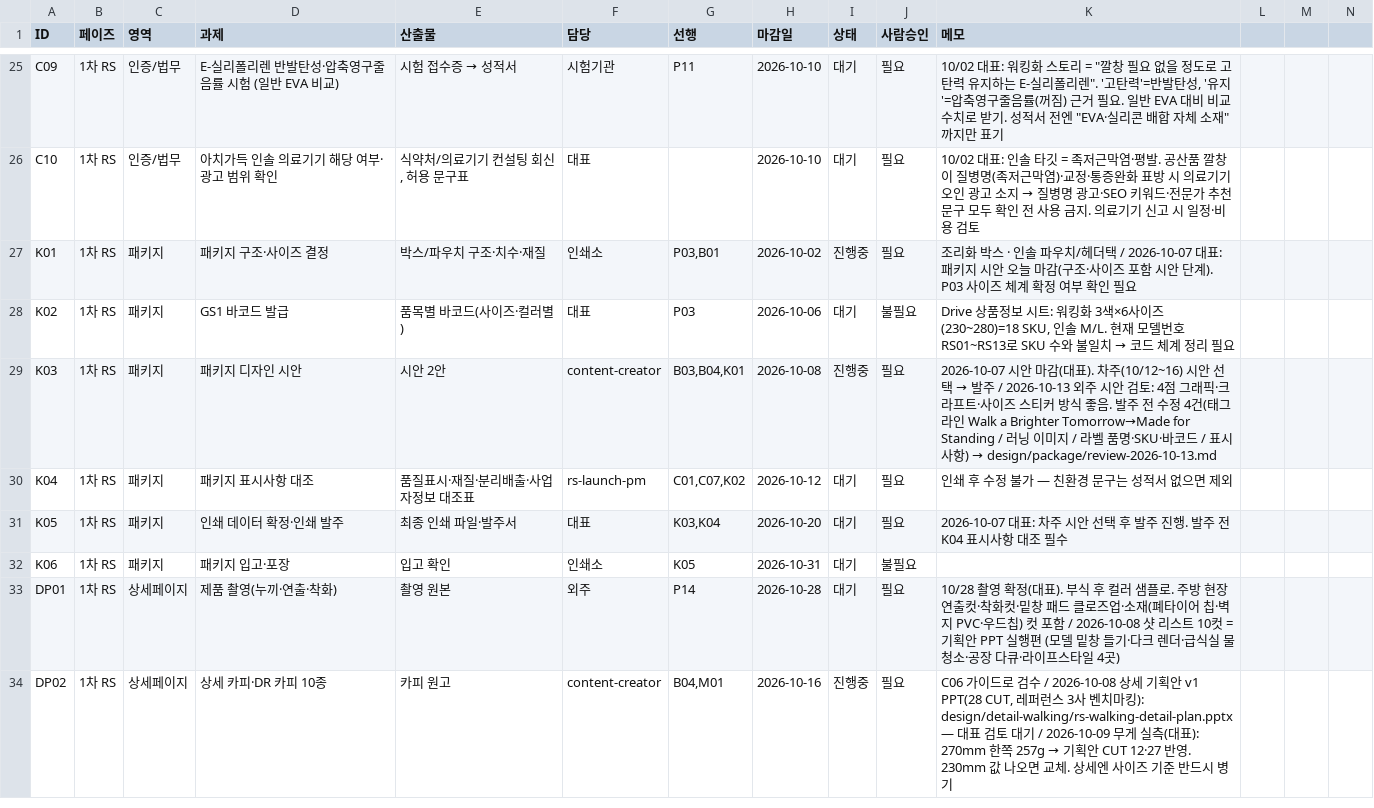
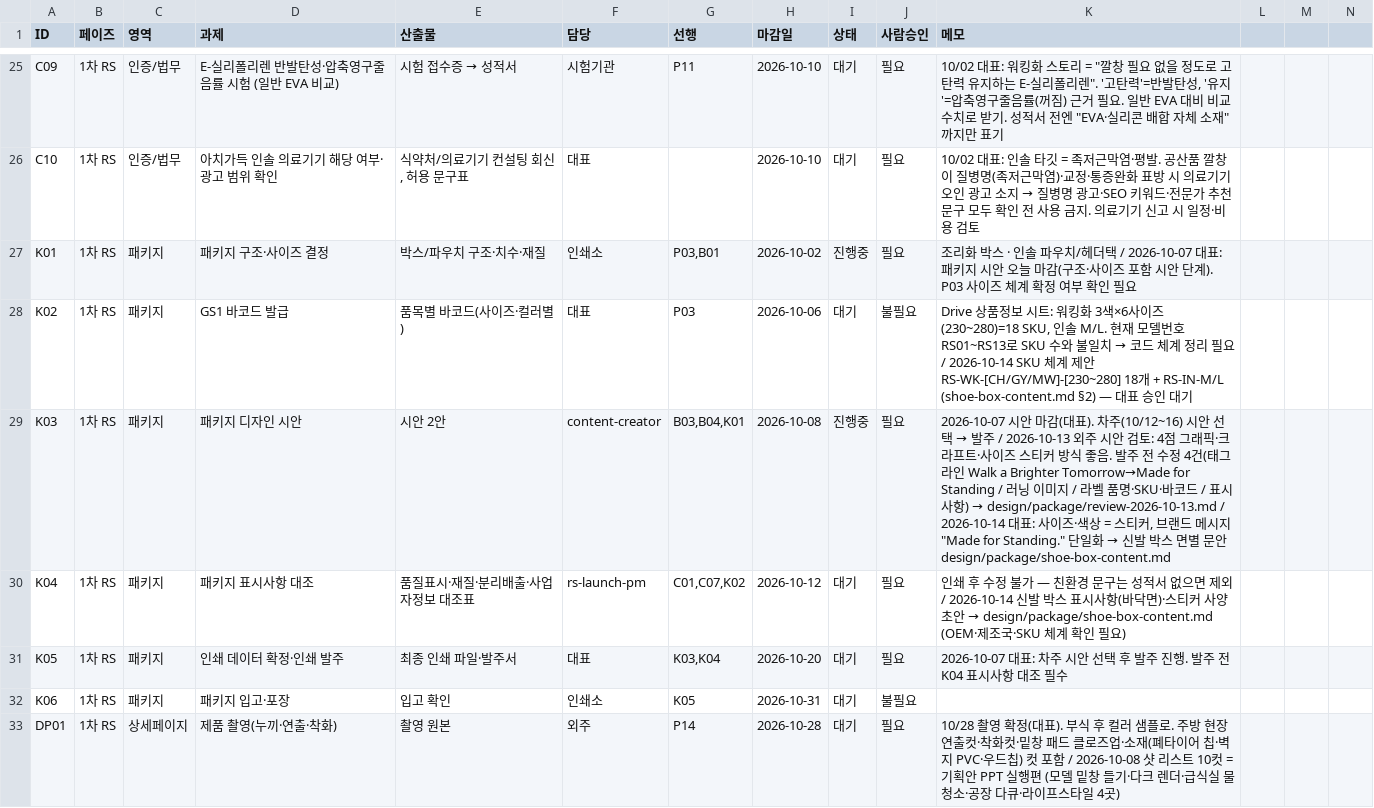
Before and after one commit to ydcompany89/harness-system, a CSV file: launch/rs/checklist.csv, drawn as a sheet; only a part is shown, gaps mark what is left out; the shorter side is filled out with more unchanged rows.

```diff
--- a/launch/rs/checklist.csv
+++ b/launch/rs/checklist.csv
@@ -27,5 +27,5 @@ C10,1차 RS,인증/법무,아치가득 인솔 의료기기 해당 여부·광고
 K01,1차 RS,패키지,패키지 구조·사이즈 결정,박스/파우치 구조·치수·재질,인쇄소,"P03,B01",2026-10-02,진행중,필요,조리화 박스 · 인솔 파우치/헤더택 / 2026-10-07 대표: 패키지 시안 오늘 마감(구조·사이즈 포함 시안 단계). P03 사이즈 체계 확정 여부 확인 필요
-K02,1차 RS,패키지,GS1 바코드 발급,품목별 바코드(사이즈·컬러별),대표,P03,2026-10-06,대기,불필요,"Drive 상품정보 시트: 워킹화 3색×6사이즈(230~280)=18 SKU, 인솔 M/L. 현재 모델번호 RS01~RS13로 SKU 수와 불일치 → 코드 체계 정리 필요"
-K03,1차 RS,패키지,패키지 디자인 시안,시안 2안,content-creator,"B03,B04,K01",2026-10-08,진행중,필요,2026-10-07 시안 마감(대표). 차주(10/12~16) 시안 선택 → 발주 / 2026-10-13 외주 시안 검토: 4점 그래픽·크라프트·사이즈 스티커 방식 좋음. 발주 전 수정 4건(태그라인 Walk a Brighter Tomorrow→Made for Standing / 러닝 이미지 / 라벨 품명·SKU·바코드 / 표시사항) → design/package/review-2026-10-13.md
-K04,1차 RS,패키지,패키지 표시사항 대조,품질표시·재질·분리배출·사업자정보 대조표,rs-launch-pm,"C01,C07,K02",2026-10-12,대기,필요,인쇄 후 수정 불가 — 친환경 문구는 성적서 없으면 제외
+K02,1차 RS,패키지,GS1 바코드 발급,품목별 바코드(사이즈·컬러별),대표,P03,2026-10-06,대기,불필요,"Drive 상품정보 시트: 워킹화 3색×6사이즈(230~280)=18 SKU, 인솔 M/L. 현재 모델번호 RS01~RS13로 SKU 수와 불일치 → 코드 체계 정리 필요 / 2026-10-14 SKU 체계 제안 RS-WK-[CH/GY/MW]-[230~280] 18개 + RS-IN-M/L (shoe-box-content.md §2) — 대표 승인 대기"
+K03,1차 RS,패키지,패키지 디자인 시안,시안 2안,content-creator,"B03,B04,K01",2026-10-08,진행중,필요,"2026-10-07 시안 마감(대표). 차주(10/12~16) 시안 선택 → 발주 / 2026-10-13 외주 시안 검토: 4점 그래픽·크라프트·사이즈 스티커 방식 좋음. 발주 전 수정 4건(태그라인 Walk a Brighter Tomorrow→Made for Standing / 러닝 이미지 / 라벨 품명·SKU·바코드 / 표시사항) → design/package/review-2026-10-13.md / 2026-10-14 대표: 사이즈·색상 = 스티커, 브랜드 메시지 ""Made for Standing."" 단일화 → 신발 박스 면별 문안 design/package/shoe-box-content.md"
+K04,1차 RS,패키지,패키지 표시사항 대조,품질표시·재질·분리배출·사업자정보 대조표,rs-launch-pm,"C01,C07,K02",2026-10-12,대기,필요,인쇄 후 수정 불가 — 친환경 문구는 성적서 없으면 제외 / 2026-10-14 신발 박스 표시사항(바닥면)·스티커 사양 초안 → design/package/shoe-box-content.md (OEM·제조국·SKU 체계 확인 필요)
 K05,1차 RS,패키지,인쇄 데이터 확정·인쇄 발주,최종 인쇄 파일·발주서,대표,"K03,K04",2026-10-20,대기,필요,2026-10-07 대표: 차주 시안 선택 후 발주 진행. 발주 전 K04 표시사항 대조 필수
```
Also changed, not shown: 2 other files.
